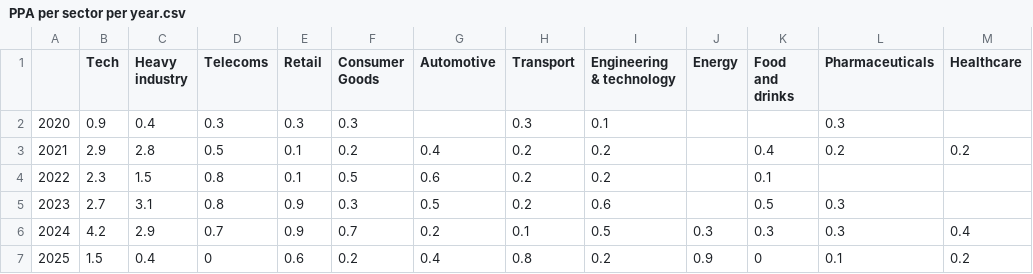
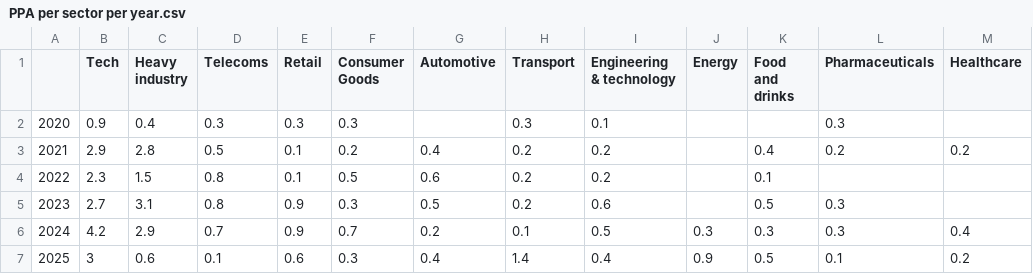
Before and after one commit to JulienHoarauEngie/EnergyScan, a CSV file: PPA per sector per year.csv, drawn as a sheet; only a part is shown; the diff names each change by its address in the sheet, - before the commit and + after, or states it on an @@ line.

Commit message:
Modify 2025 values in sector data CSV
Updated 2025 data for various sectors in the CSV.

```diff
--- a/PPA per sector per year.csv
+++ b/PPA per sector per year.csv
-B7 (Tech): 1.5
+B7 (Tech): 3
-C7 (Heavy industry): 0.4
+C7 (Heavy industry): 0.6
-D7 (Telecoms): 0
+D7 (Telecoms): 0.1
-F7 (Consumer Goods): 0.2
+F7 (Consumer Goods): 0.3
-H7 (Transport): 0.8
+H7 (Transport): 1.4
-I7 (Engineering & technology): 0.2
+I7 (Engineering & technology): 0.4
-K7 (Food and drinks): 0
+K7 (Food and drinks): 0.5
```
